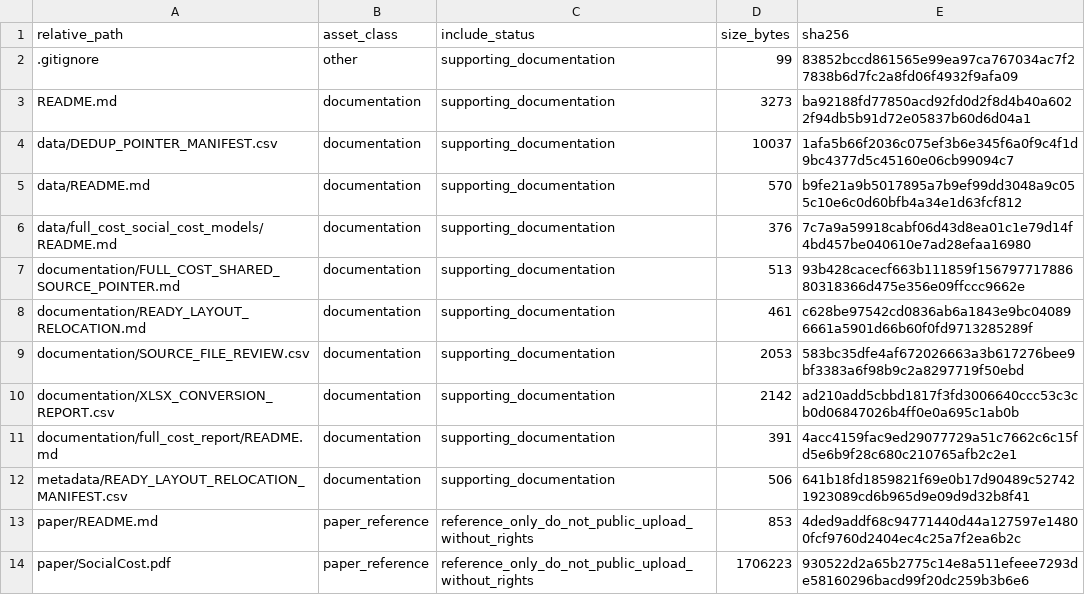
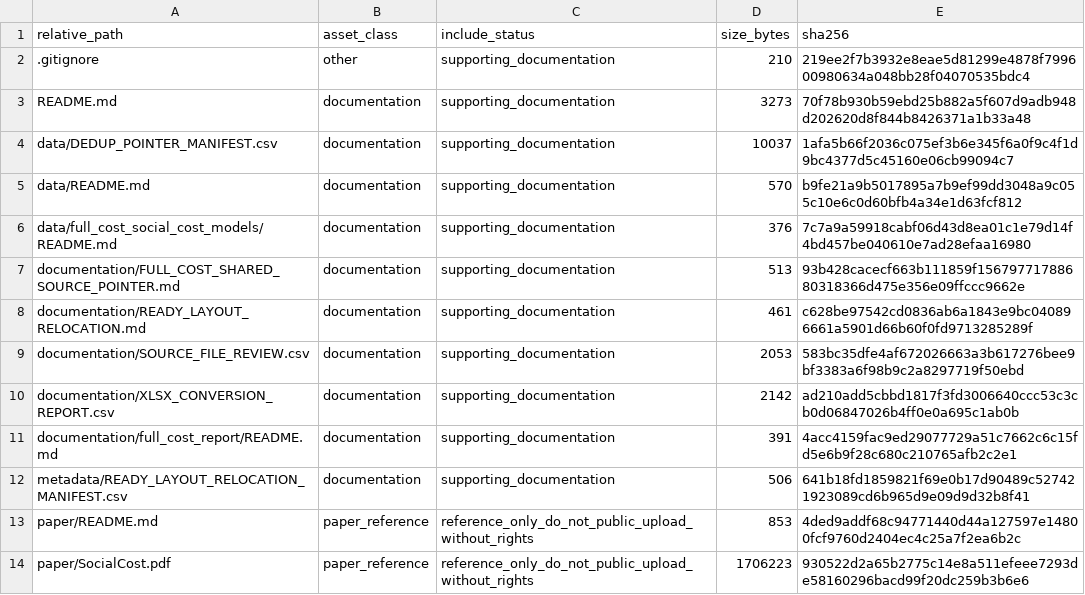
Before and after one commit to dlevinson/paper-1998-03-the-social-costs-of-intercity-transportation-a-review-and-comparison-of-air-and-highwa, a CSV file: PACKAGE_MANIFEST.csv, drawn as a sheet.

Commit message:
Refresh package metadata after tracker rebuild

```diff
--- a/PACKAGE_MANIFEST.csv
+++ b/PACKAGE_MANIFEST.csv
@@ -1,4 +1,4 @@
 relative_path,asset_class,include_status,size_bytes,sha256
-.gitignore,other,supporting_documentation,99,83852bccd861565e99ea97ca767034ac7f27838b6d7fc2a8fd06f4932f9afa09
-README.md,documentation,supporting_documentation,3273,ba92188fd77850acd92fd0d2f8d4b40a6022f94db5b91d72e05837b60d6d04a1
+.gitignore,other,supporting_documentation,210,219ee2f7b3932e8eae5d81299e4878f799600980634a048bb28f04070535bdc4
+README.md,documentation,supporting_documentation,3273,70f78b930b59ebd25b882a5f607d9adb948d202620d8f844b8426371a1b33a48
 data/DEDUP_POINTER_MANIFEST.csv,documentation,supporting_documentation,10037,1afa5b66f2036c075ef3b6e345f6a0f9c4f1d9bc4377d5c45160e06cb99094c7
```
Also changed, not shown: 3 other files.
